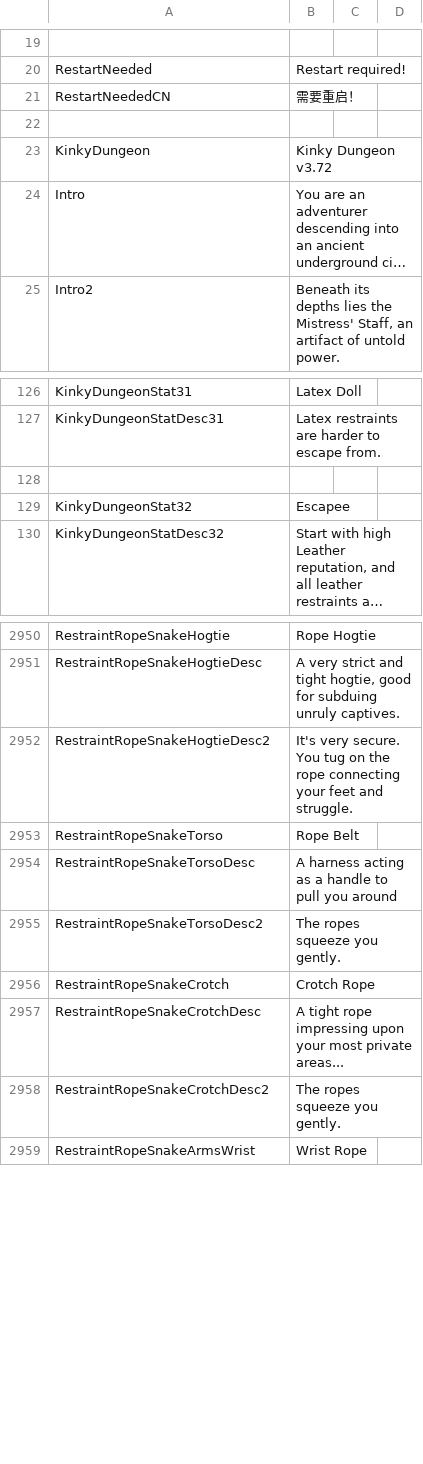
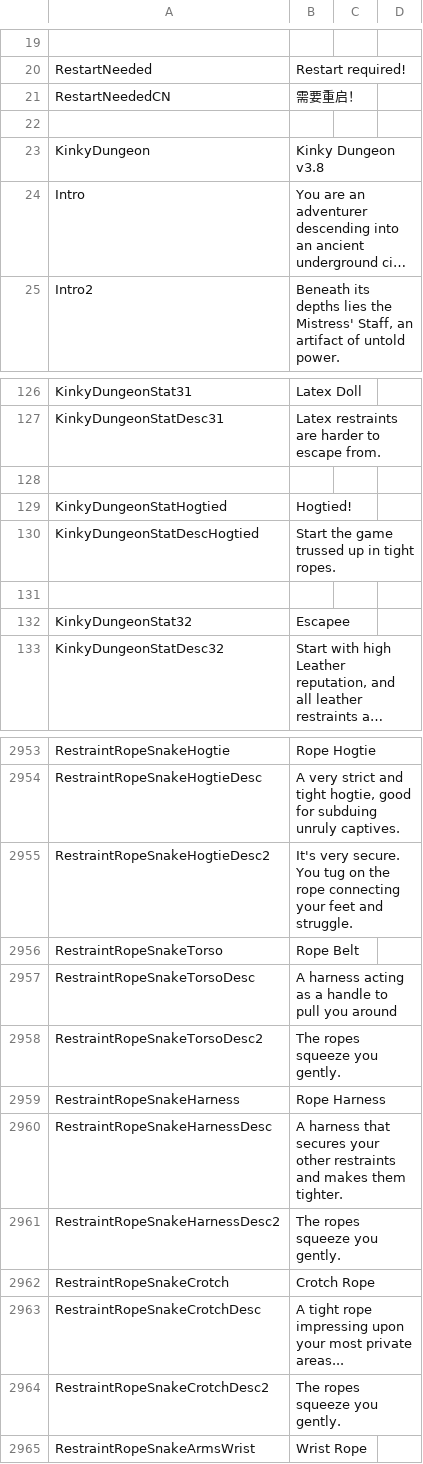
Before and after one commit to Ada18980/KinkiestDungeon, a CSV file: Screens/MiniGame/KinkyDungeon/Text_KinkyDungeon.csv, drawn as a sheet; only a part is shown, gaps mark what is left out; long unchanged cells end in …; the diff names each change by its address in the sheet, - before the commit and + after, or states it on an @@ line.

Commit message:
Hogtied

```diff
--- a/Screens/MiniGame/KinkyDungeon/Text_KinkyDungeon.csv
+++ b/Screens/MiniGame/KinkyDungeon/Text_KinkyDungeon.csv
-B23: Kinky Dungeon v3.72
+B23: Kinky Dungeon v3.8
+row 129: KinkyDungeonStatHogtied | Hogtied!
+row 130: KinkyDungeonStatDescHogtied | Start the game trussed up in tight ropes.
+row 131: (empty)
+row 2959: RestraintRopeSnakeHarness | Rope Harness
+row 2960: RestraintRopeSnakeHarnessDesc | A harness that secures your other restraints and makes them tighter.
+row 2961: RestraintRopeSnakeHarnessDesc2 | The ropes squeeze you gently.
```
Also changed, not shown: 5 other files.
